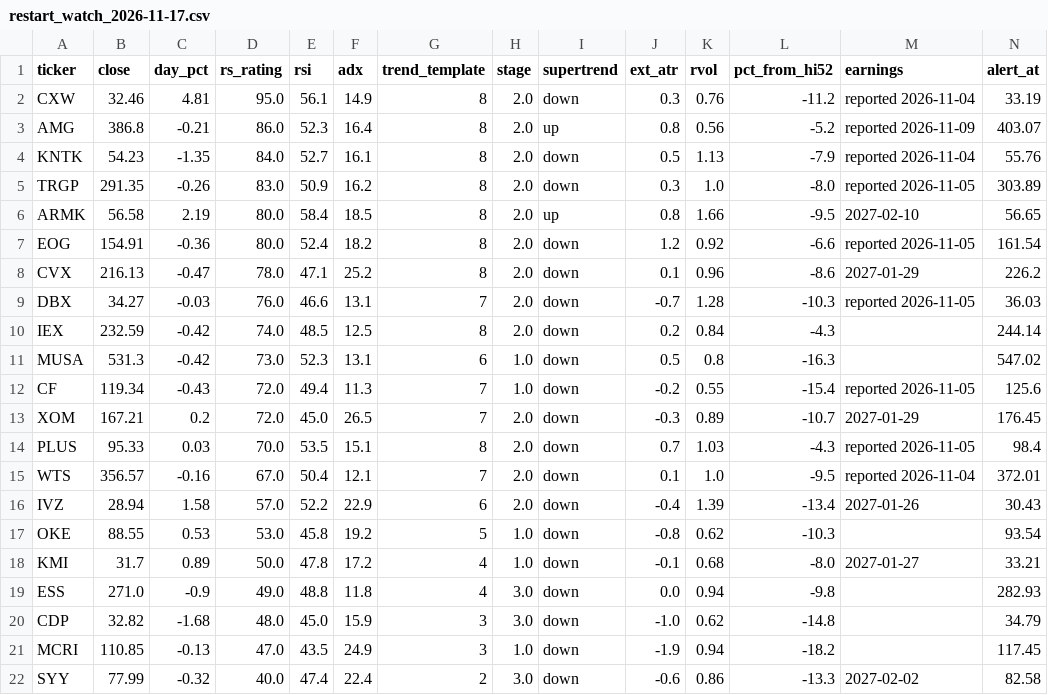
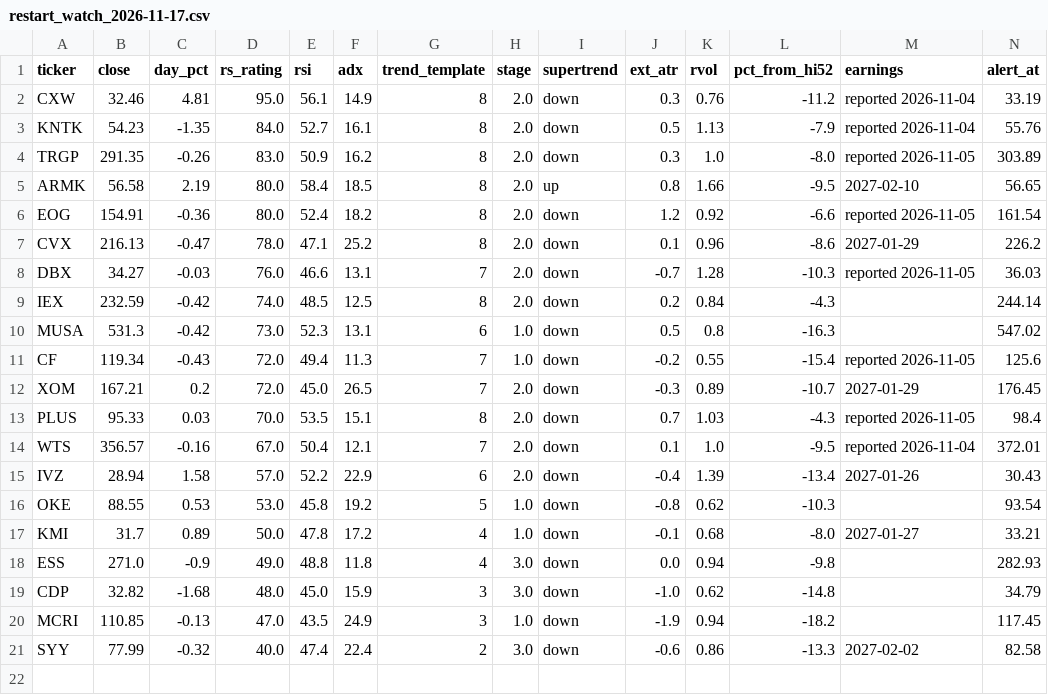
Before and after one commit to somashekarpoojahs/Stocks, a CSV file: scans/2026-11-17/restart_watch_2026-11-17.csv, drawn as a sheet; only a part is shown; rows hold the shown columns only; the diff names each change by its address in the sheet, - before the commit and + after, or states it on an @@ line.

```diff
--- a/scans/2026-11-17/restart_watch_2026-11-17.csv
+++ b/scans/2026-11-17/restart_watch_2026-11-17.csv
-row 3: AMG | 386.8 | -0.21 | 86.0 | 52.3 | 16.4 | 8 | 2.0 | up | 0.8 | 0.56 | -5.2 | reported 2026-11-09 | 403.07
```
Also changed, not shown: scans/2026-11-17/longs_2026-11-17.csv, scans/2026-11-17/watch_2026-11-17.csv, 7 other files.
